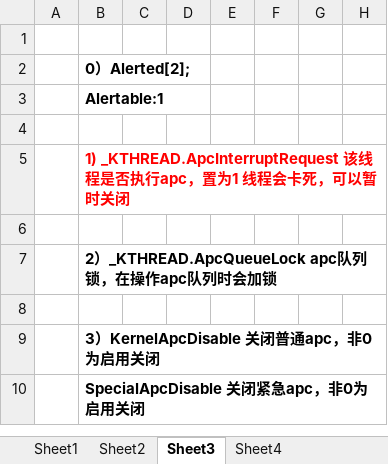
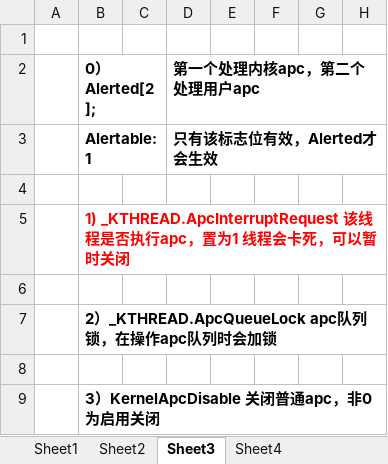
Before and after one commit to wufake70/mySoftwareReverse, an Excel workbook: 13_APC/02 内核apc执行过程.xlsx, sheet Sheet3, drawn as a sheet; only a part is shown; the shorter side is filled out with more unchanged rows; values as stored, in another font and other column widths than the file's, no borders; charts and pictures not drawn; the diff names each change by its address in the sheet, - before the commit and + after, or states it on an @@ line.

```diff
--- a/13_APC/02 内核apc执行过程.xlsx (sheet Sheet3)
+++ b/13_APC/02 内核apc执行过程.xlsx (sheet Sheet3)
-D2: (empty)
+D2: 第一个处理内核apc，第二个处理用户apc
-D3 (第一个处理内核apc，第二个处理用户apc): (empty)
+D3 (第一个处理内核apc，第二个处理用户apc): 只有该标志位有效，Alerted才会生效
```
Also changed, not shown: 13_APC/01 APC函数介绍.xlsx, 13_APC/03 用户apc执行过程.xlsx, 4 other files.
